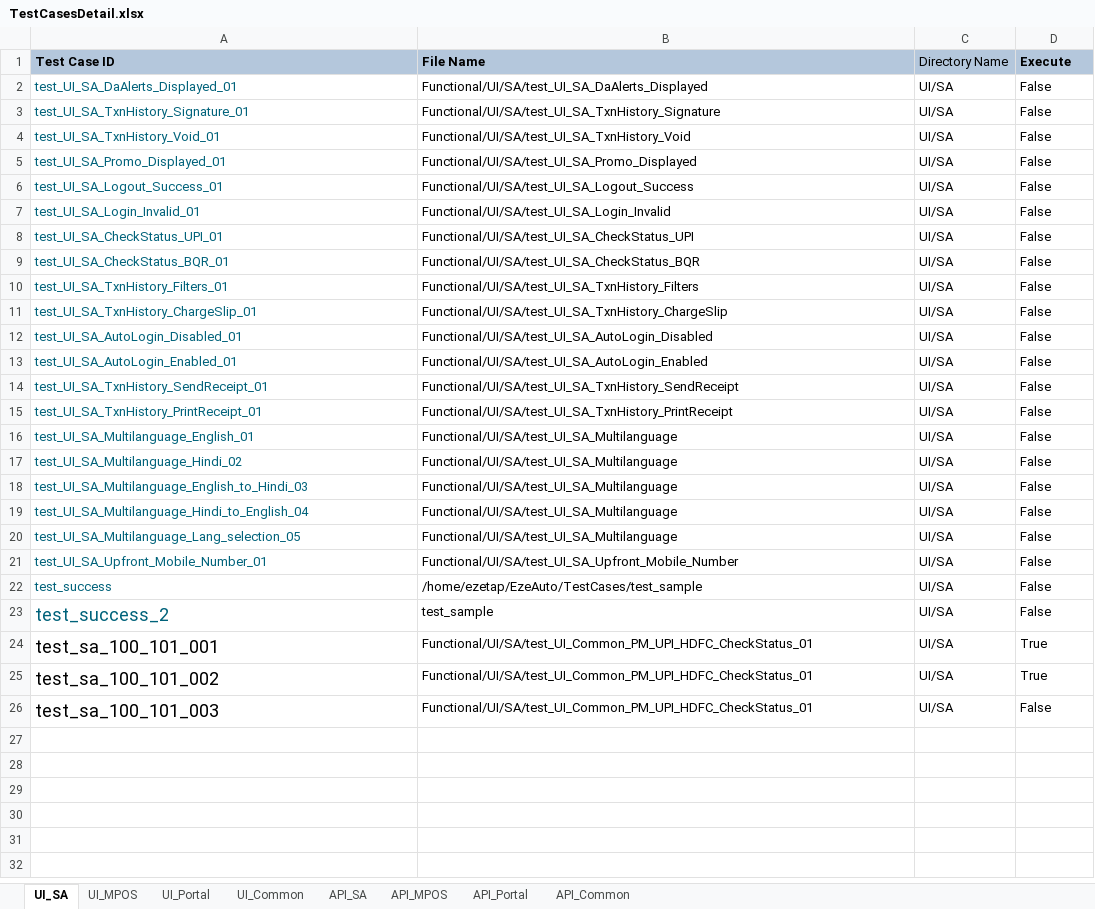
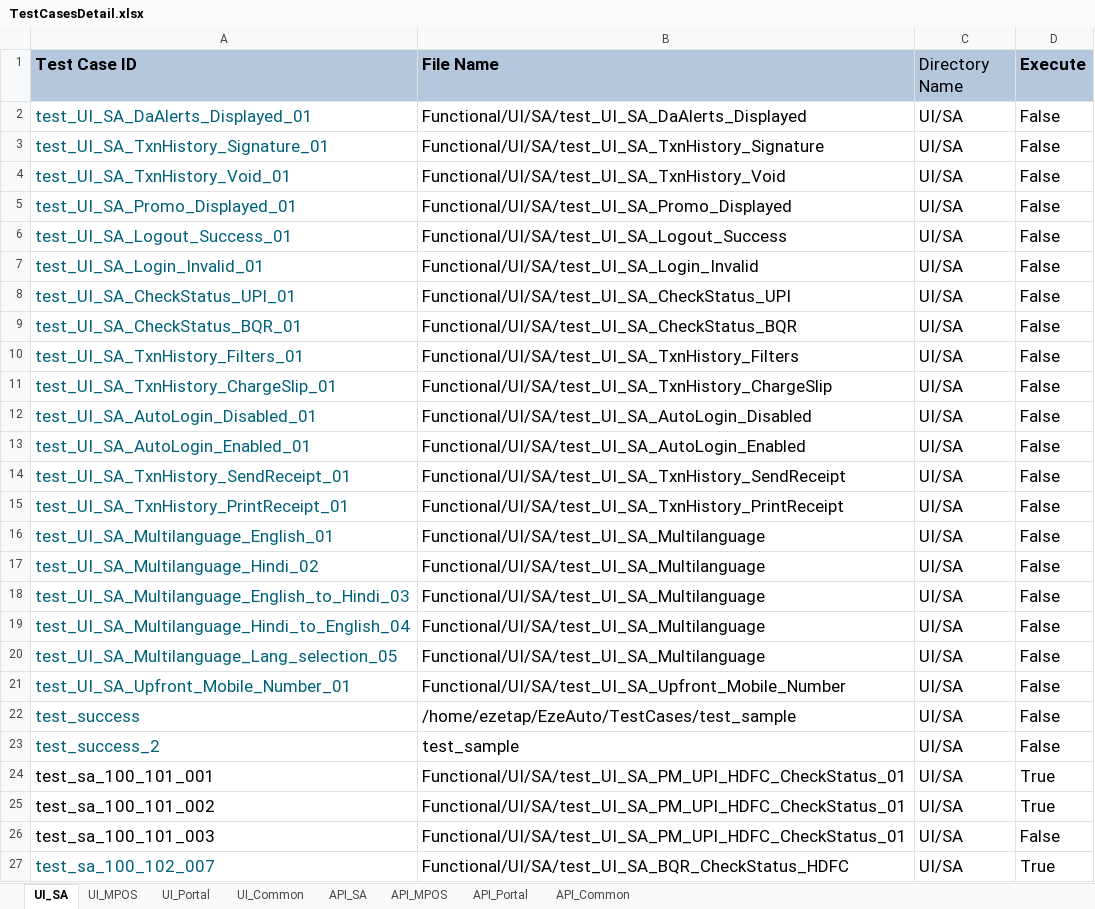
Before and after one commit to tularamsa1/ezeauto-rearch-automation-claude, an Excel workbook: DataProvider/TestCasesDetail.xlsx, sheet UI_SA, drawn as a sheet; only a part is shown; values as stored, in another font and other column widths than the file's, no borders; the diff covers the shown part only; the diff names each change by its address in the sheet, - before the commit and + after, or states it on an @@ line.

Commit message:
Added chargeslip marker and integrated with 13 test cases

```diff
--- a/DataProvider/TestCasesDetail.xlsx (sheet UI_SA)
+++ b/DataProvider/TestCasesDetail.xlsx (sheet UI_SA)
@@ A1:D22 text size: larger @@
@@ A23:A26 text size: smaller @@
@@ B23:D26 text size: larger @@
-B24:B26 (File Name): Functional/UI/SA/test_UI_Common_PM_UPI_HDFC_CheckStatus_01
+B24:B26 (File Name): Functional/UI/SA/test_UI_SA_PM_UPI_HDFC_CheckStatus_01
+row 27: test_sa_100_102_007 | Functional/UI/SA/test_UI_SA_BQR_CheckStatus_HDFC | UI/SA | True
```
Also changed, not shown: 4 added rows elsewhere in this sheet, sheet UI_Common, TestCases/RerunCount.xlsx, 20 other files.
